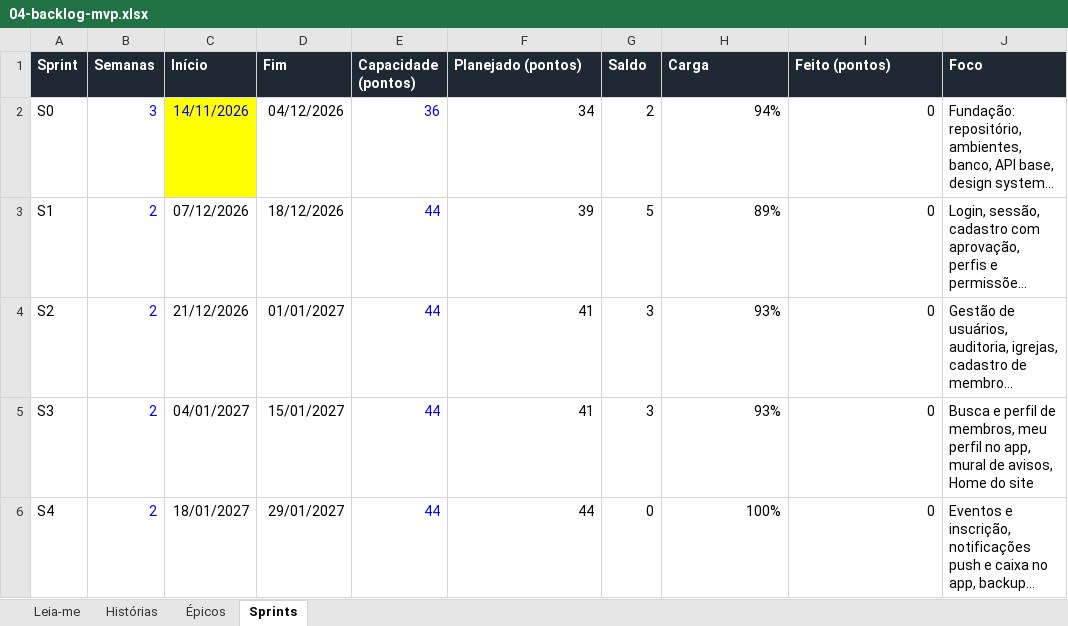
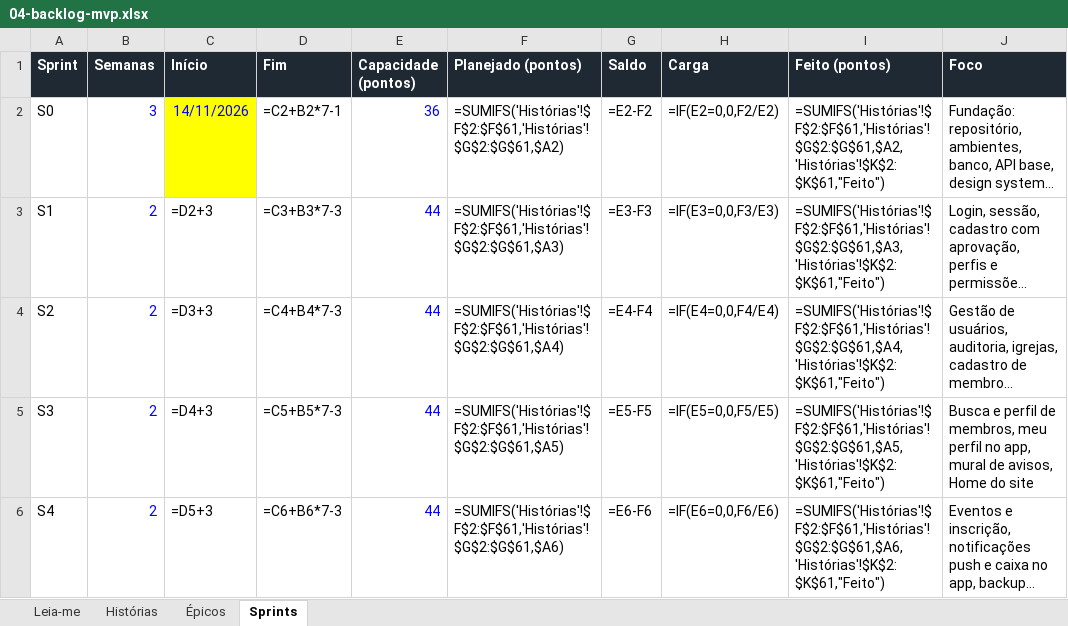
Before and after one commit to leomattoslmg-cpu/tlc-site, an Excel workbook: docs/04-backlog-mvp.xlsx, sheet Sprints, drawn as a sheet; only a part is shown; long unchanged cells end in …; values as stored, in another font and other column widths than the file's, no borders; formulas without a stored value are shown as written; conditional formats not drawn; the diff covers the shown part only; the diff names each change by its address in the sheet, - before the commit and + after, or states it on an @@ line.

```diff
--- a/docs/04-backlog-mvp.xlsx (sheet Sprints)
+++ b/docs/04-backlog-mvp.xlsx (sheet Sprints)
-D2 (Fim): 04/12/2026
+D2 (Fim): =C2+B2*7-1
-F2 (Planejado (pontos)): 34
+F2 (Planejado (pontos)): =SUMIFS('Histórias'!$F$2:$F$61,'Histórias'!$G$2:$G$61,$A2)
-G2 (Saldo): 2
+G2 (Saldo): =E2-F2
-H2 (Carga): 94%
+H2 (Carga): =IF(E2=0,0,F2/E2)
-I2 (Feito (pontos)): 0
+I2 (Feito (pontos)): =SUMIFS('Histórias'!$F$2:$F$61,'Histórias'!$G$2:$G$61,$A2,'Histórias'!$K$2:$K$61,"Feito")
-C3 (Início): 07/12/2026
+C3 (Início): =D2+3
-D3 (Fim): 18/12/2026
+D3 (Fim): =C3+B3*7-3
-F3 (Planejado (pontos)): 39
+F3 (Planejado (pontos)): =SUMIFS('Histórias'!$F$2:$F$61,'Histórias'!$G$2:$G$61,$A3)
-G3 (Saldo): 5
+G3 (Saldo): =E3-F3
-H3 (Carga): 89%
+H3 (Carga): =IF(E3=0,0,F3/E3)
-I3 (Feito (pontos)): 0
+I3 (Feito (pontos)): =SUMIFS('Histórias'!$F$2:$F$61,'Histórias'!$G$2:$G$61,$A3,'Histórias'!$K$2:$K$61,"Feito")
-C4 (Início): 21/12/2026
+C4 (Início): =D3+3
-D4 (Fim): 01/01/2027
+D4 (Fim): =C4+B4*7-3
-F4 (Planejado (pontos)): 41
+F4 (Planejado (pontos)): =SUMIFS('Histórias'!$F$2:$F$61,'Histórias'!$G$2:$G$61,$A4)
-G4 (Saldo): 3
+G4 (Saldo): =E4-F4
-H4 (Carga): 93%
+H4 (Carga): =IF(E4=0,0,F4/E4)
-I4 (Feito (pontos)): 0
+I4 (Feito (pontos)): =SUMIFS('Histórias'!$F$2:$F$61,'Histórias'!$G$2:$G$61,$A4,'Histórias'!$K$2:$K$61,"Feito")
-C5 (Início): 04/01/2027
+C5 (Início): =D4+3
-D5 (Fim): 15/01/2027
+D5 (Fim): =C5+B5*7-3
-F5 (Planejado (pontos)): 41
+F5 (Planejado (pontos)): =SUMIFS('Histórias'!$F$2:$F$61,'Histórias'!$G$2:$G$61,$A5)
-G5 (Saldo): 3
+G5 (Saldo): =E5-F5
-H5 (Carga): 93%
+H5 (Carga): =IF(E5=0,0,F5/E5)
-I5 (Feito (pontos)): 0
+I5 (Feito (pontos)): =SUMIFS('Histórias'!$F$2:$F$61,'Histórias'!$G$2:$G$61,$A5,'Histórias'!$K$2:$K$61,"Feito")
-C6 (Início): 18/01/2027
+C6 (Início): =D5+3
-D6 (Fim): 29/01/2027
+D6 (Fim): =C6+B6*7-3
-F6 (Planejado (pontos)): 44
+F6 (Planejado (pontos)): =SUMIFS('Histórias'!$F$2:$F$61,'Histórias'!$G$2:$G$61,$A6)
-G6 (Saldo): 0
+G6 (Saldo): =E6-F6
-H6 (Carga): 100%
+H6 (Carga): =IF(E6=0,0,F6/E6)
-I6 (Feito (pontos)): 0
+I6 (Feito (pontos)): =SUMIFS('Histórias'!$F$2:$F$61,'Histórias'!$G$2:$G$61,$A6,'Histórias'!$K$2:$K$61,"Feito")
```
Also changed, not shown: 15 edited cells elsewhere in this sheet, sheet Épicos, sheet Histórias, 4 other files.
